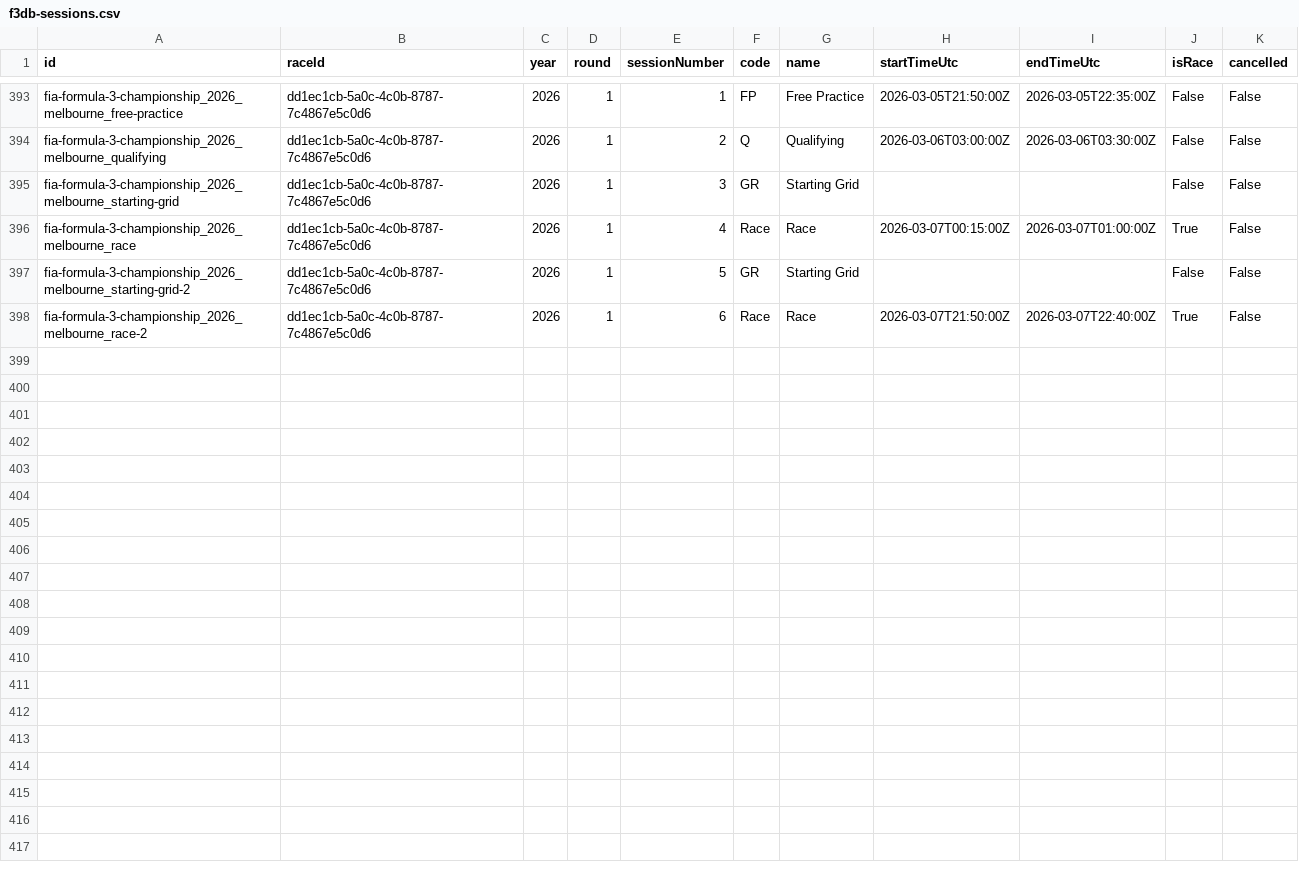
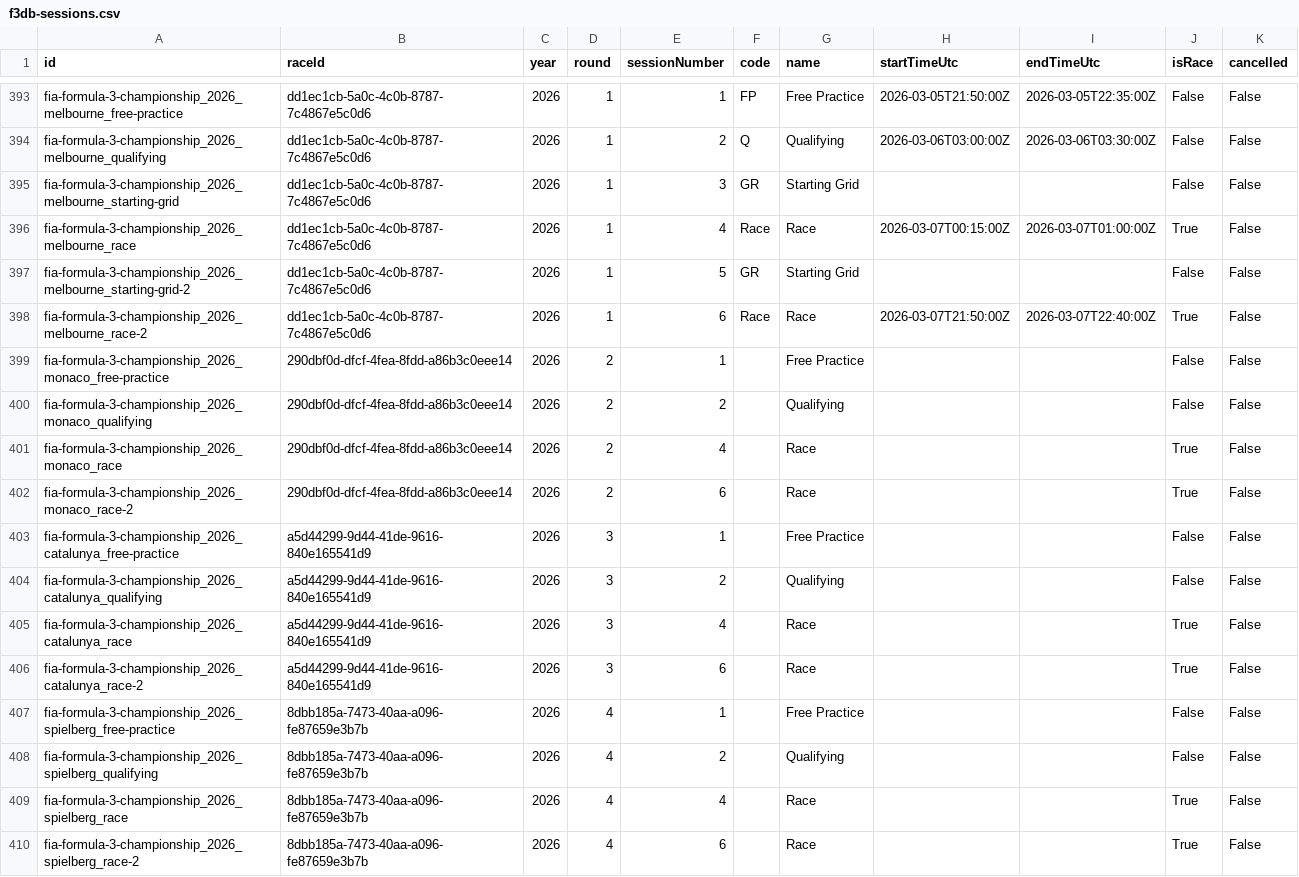
Before and after one commit to sammo11r/racelytic, a CSV file: data/f3db-sessions.csv, drawn as a sheet; only a part is shown, gaps mark what is left out; the diff covers the shown part only.

```diff
--- a/data/f3db-sessions.csv
+++ b/data/f3db-sessions.csv
@@ -398 +398,13 @@ fia-formula-3-championship_2026_melbourne_starting-grid-2,dd1ec1cb-5a0c-4c0b-878
 fia-formula-3-championship_2026_melbourne_race-2,dd1ec1cb-5a0c-4c0b-8787-7c4867e5c0d6,2026,1,6,Race,Race,2026-03-07T21:50:00Z,2026-03-07T22:40:00Z,True,False
+fia-formula-3-championship_2026_monaco_free-practice,290dbf0d-dfcf-4fea-8fdd-a86b3c0eee14,2026,2,1,,Free Practice,,,False,False
+fia-formula-3-championship_2026_monaco_qualifying,290dbf0d-dfcf-4fea-8fdd-a86b3c0eee14,2026,2,2,,Qualifying,,,False,False
+fia-formula-3-championship_2026_monaco_race,290dbf0d-dfcf-4fea-8fdd-a86b3c0eee14,2026,2,4,,Race,,,True,False
+fia-formula-3-championship_2026_monaco_race-2,290dbf0d-dfcf-4fea-8fdd-a86b3c0eee14,2026,2,6,,Race,,,True,False
+fia-formula-3-championship_2026_catalunya_free-practice,a5d44299-9d44-41de-9616-840e165541d9,2026,3,1,,Free Practice,,,False,False
+fia-formula-3-championship_2026_catalunya_qualifying,a5d44299-9d44-41de-9616-840e165541d9,2026,3,2,,Qualifying,,,False,False
+fia-formula-3-championship_2026_catalunya_race,a5d44299-9d44-41de-9616-840e165541d9,2026,3,4,,Race,,,True,False
+fia-formula-3-championship_2026_catalunya_race-2,a5d44299-9d44-41de-9616-840e165541d9,2026,3,6,,Race,,,True,False
+fia-formula-3-championship_2026_spielberg_free-practice,8dbb185a-7473-40aa-a096-fe87659e3b7b,2026,4,1,,Free Practice,,,False,False
+fia-formula-3-championship_2026_spielberg_qualifying,8dbb185a-7473-40aa-a096-fe87659e3b7b,2026,4,2,,Qualifying,,,False,False
+fia-formula-3-championship_2026_spielberg_race,8dbb185a-7473-40aa-a096-fe87659e3b7b,2026,4,4,,Race,,,True,False
+fia-formula-3-championship_2026_spielberg_race-2,8dbb185a-7473-40aa-a096-fe87659e3b7b,2026,4,6,,Race,,,True,False
```
Also changed, not shown: 12 added rows elsewhere in this file, data/f2db-season-constructor-standings.csv, data/f2db-season-driver-standings.csv, 50 other files.
